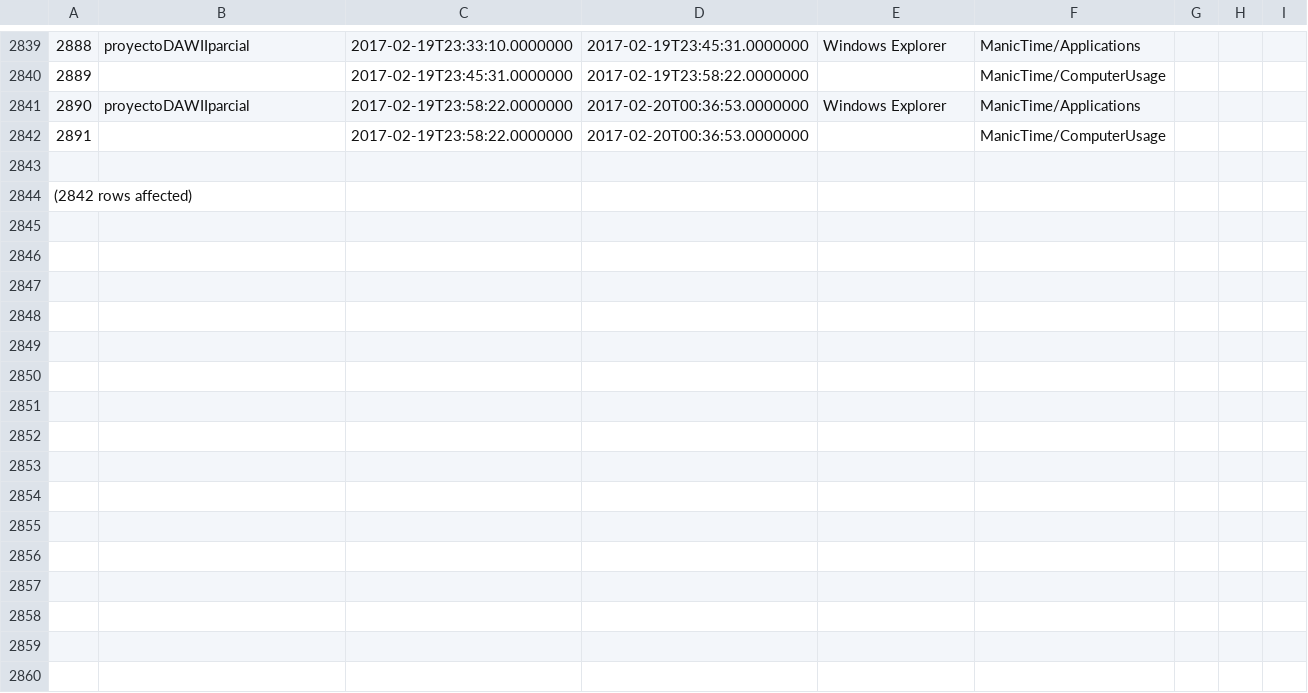
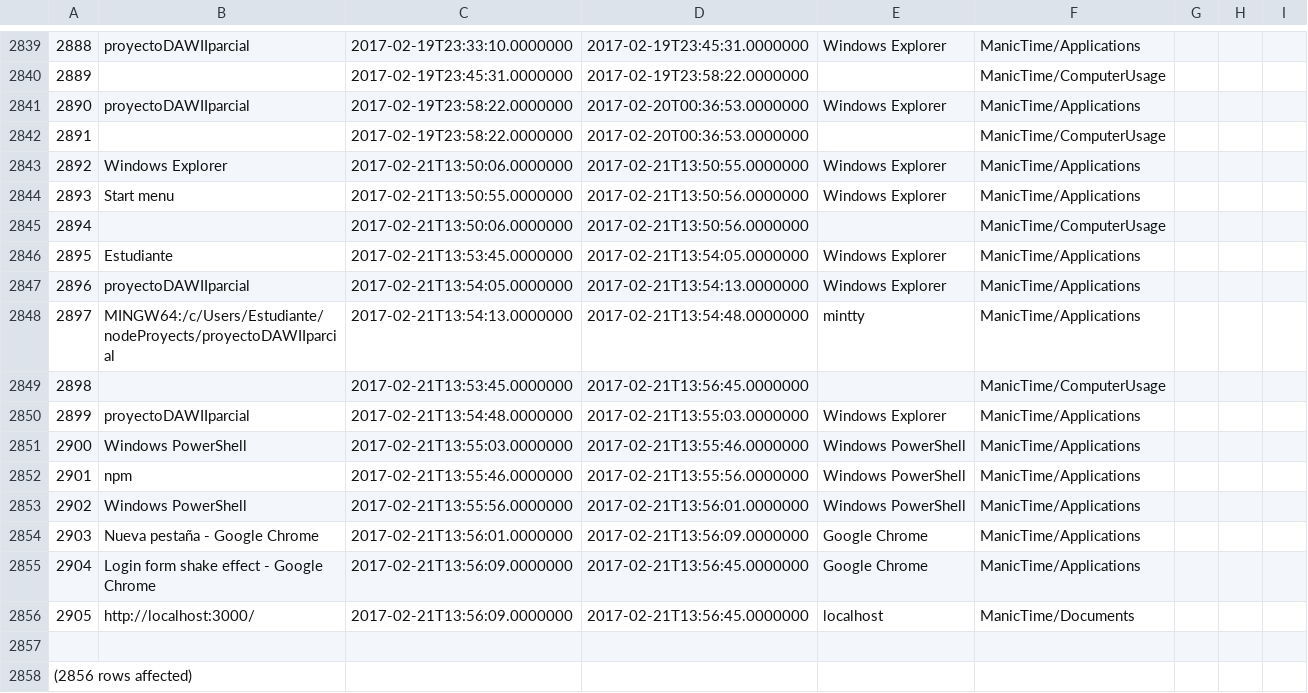
Before and after one commit to LeoEras/MTB, a CSV file: output18.csv, drawn as a sheet; only a part is shown, gaps mark what is left out; addresses are those after the commit; the diff names each change by its address in the sheet, - before the commit and + after, or states it on an @@ line.

Commit message:
Update

```diff
--- a/output18.csv
+++ b/output18.csv
+row 2843: 2892 | Windows Explorer | 2017-02-21T13:50:06.0000000 | 2017-02-21T13:50:55.0000000 | Windows Explorer | ManicTime/Applications
+row 2844: 2893 | Start menu | 2017-02-21T13:50:55.0000000 | 2017-02-21T13:50:56.0000000 | Windows Explorer | ManicTime/Applications
+row 2845: 2894 |  | 2017-02-21T13:50:06.0000000 | 2017-02-21T13:50:56.0000000 |  | ManicTime/ComputerUsage
+row 2846: 2895 | Estudiante | 2017-02-21T13:53:45.0000000 | 2017-02-21T13:54:05.0000000 | Windows Explorer | ManicTime/Applications
+row 2847: 2896 | proyectoDAWIIparcial | 2017-02-21T13:54:05.0000000 | 2017-02-21T13:54:13.0000000 | Windows Explorer | ManicTime/Applications
+row 2848: 2897 | MINGW64:/c/Users/Estudiante/nodeProyects/proyectoDAWIIparcial | 2017-02-21T13:54:13.0000000 | 2017-02-21T13:54:48.0000000 | mintty | ManicTime/Applications
+row 2849: 2898 |  | 2017-02-21T13:53:45.0000000 | 2017-02-21T13:56:45.0000000 |  | ManicTime/ComputerUsage
+row 2850: 2899 | proyectoDAWIIparcial | 2017-02-21T13:54:48.0000000 | 2017-02-21T13:55:03.0000000 | Windows Explorer | ManicTime/Applications
+row 2851: 2900 | Windows PowerShell | 2017-02-21T13:55:03.0000000 | 2017-02-21T13:55:46.0000000 | Windows PowerShell | ManicTime/Applications
+row 2852: 2901 | npm | 2017-02-21T13:55:46.0000000 | 2017-02-21T13:55:56.0000000 | Windows PowerShell | ManicTime/Applications
+row 2853: 2902 | Windows PowerShell | 2017-02-21T13:55:56.0000000 | 2017-02-21T13:56:01.0000000 | Windows PowerShell | ManicTime/Applications
+row 2854: 2903 | Nueva pestaña - Google Chrome | 2017-02-21T13:56:01.0000000 | 2017-02-21T13:56:09.0000000 | Google Chrome | ManicTime/Applications
+row 2855: 2904 | Login form shake effect - Google Chrome | 2017-02-21T13:56:09.0000000 | 2017-02-21T13:56:45.0000000 | Google Chrome | ManicTime/Applications
+row 2856: 2905 | http://localhost:3000/ | 2017-02-21T13:56:09.0000000 | 2017-02-21T13:56:45.0000000 | localhost | ManicTime/Documents
@@ column A renumbered from row 2858 down @@
```
